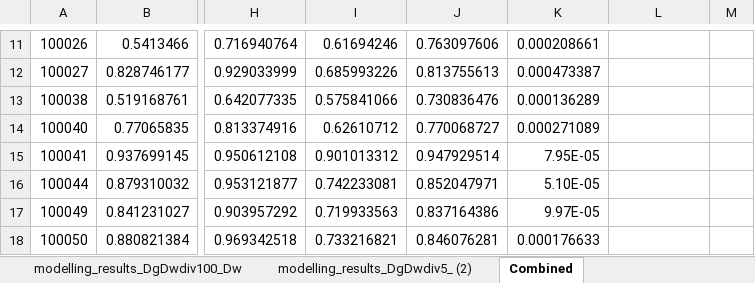
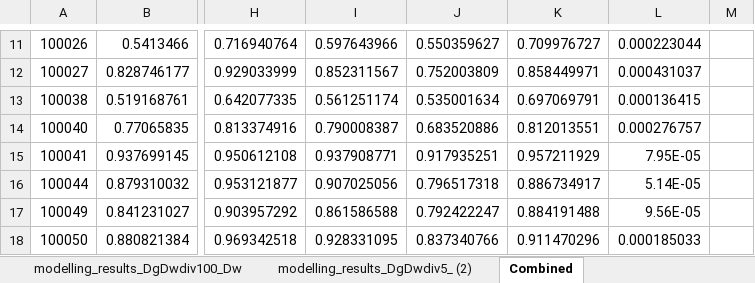
Before and after one commit to patliao/SYSC4907-Glioma-Growth-Visualization, an Excel workbook: equation_results/Equation Results Combined.xlsx, sheet Combined, drawn as a sheet; only a part is shown, gaps mark what is left out; values as stored, in another font and other column widths than the file's, no borders; charts and pictures not drawn; the diff covers the shown part only; the diff names each change by its address in the sheet, - before the commit and + after, or states it on an @@ line.

```diff
--- a/equation_results/Equation Results Combined.xlsx (sheet Combined)
+++ b/equation_results/Equation Results Combined.xlsx (sheet Combined)
-I11: 0.61694246
+I11: 0.597643966
-J11: 0.763097606
+J11: 0.550359627
-K11: 0.000208661
+K11: 0.709976727
-L11: (empty)
+L11: 0.000223044
-I12: 0.685993226
+I12: 0.852311567
-J12: 0.813755613
+J12: 0.752003809
-K12: 0.000473387
+K12: 0.858449971
-L12: (empty)
+L12: 0.000431037
-I13: 0.575841066
+I13: 0.561251174
-J13: 0.730836476
+J13: 0.535001634
-K13: 0.000136289
+K13: 0.697069791
-L13: (empty)
+L13: 0.000136415
-I14: 0.62610712
+I14: 0.790008387
-J14: 0.770068727
+J14: 0.683520886
-K14: 0.000271089
+K14: 0.812013551
-L14: (empty)
+L14: 0.000276757
-I15: 0.901013312
+I15: 0.937908771
-J15: 0.947929514
+J15: 0.917935251
-K15: 7.95E-05
+K15: 0.957211929
-L15: (empty)
+L15: 7.95E-05
-I16: 0.742233081
+I16: 0.907025056
-J16: 0.852047971
+J16: 0.796517318
-K16: 5.10E-05
+K16: 0.886734917
-L16: (empty)
+L16: 5.14E-05
-I17: 0.719933563
+I17: 0.861586588
-J17: 0.837164386
+J17: 0.792422247
-K17: 9.97E-05
+K17: 0.884191488
-L17: (empty)
+L17: 9.56E-05
-I18: 0.733216821
+I18: 0.928331095
-J18: 0.846076281
+J18: 0.837340766
-K18: 0.000176633
+K18: 0.911470296
-L18: (empty)
+L18: 0.000185033
```
Also changed, not shown: 416 edited cells elsewhere in this sheet, charts or pictures.
